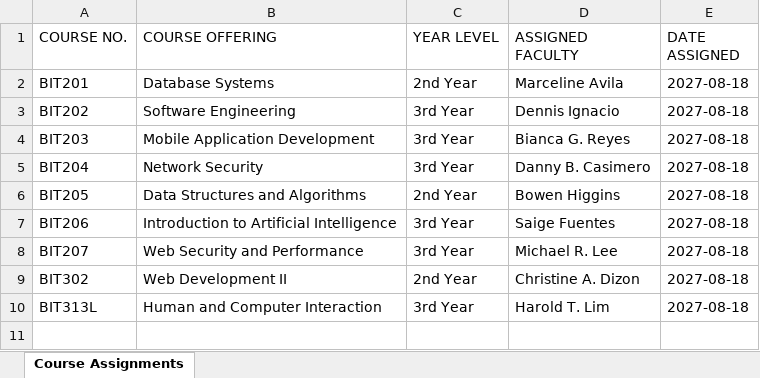
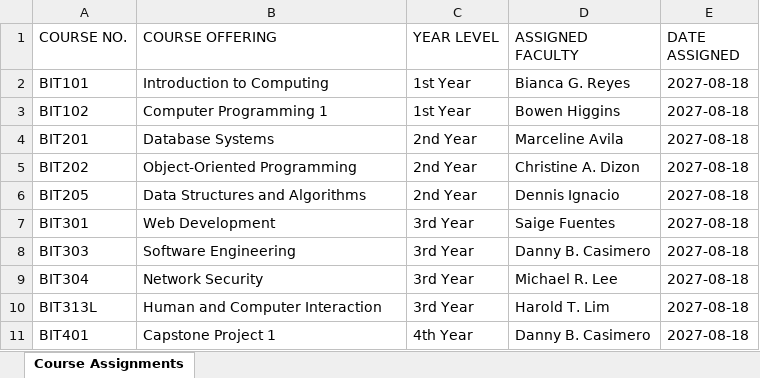
Before and after one commit to DevByte-chanchan/unc-lpms-react, an Excel workbook: sample-uploads/sample_course_assignments.xlsx, sheet Course Assignments, drawn as a sheet; values as stored, in another font and other column widths than the file's, no borders; removed rows and columns are numbered as before the commit, all else as after; the diff names each change by its address in the sheet, - before the commit and + after, or states it on an @@ line.

```diff
--- a/sample-uploads/sample_course_assignments.xlsx (sheet Course Assignments)
+++ b/sample-uploads/sample_course_assignments.xlsx (sheet Course Assignments)
+row 2: BIT101 | Introduction to Computing | 1st Year | Bianca G. Reyes | 2027-08-18
+row 3: BIT102 | Computer Programming 1 | 1st Year | Bowen Higgins | 2027-08-18
-B5 (COURSE OFFERING): Software Engineering
+B5 (COURSE OFFERING): Object-Oriented Programming
-C5 (YEAR LEVEL): 3rd Year
+C5 (YEAR LEVEL): 2nd Year
-D5 (ASSIGNED FACULTY): Dennis Ignacio
+D5 (ASSIGNED FACULTY): Christine A. Dizon
-row 4: BIT203 | Mobile Application Development | 3rd Year | Bianca G. Reyes | 2027-08-18
-row 5: BIT204 | Network Security | 3rd Year | Danny B. Casimero | 2027-08-18
-D6 (ASSIGNED FACULTY): Bowen Higgins
+D6 (ASSIGNED FACULTY): Dennis Ignacio
-A7 (COURSE NO.): BIT206
+A7 (COURSE NO.): BIT301
-B7 (COURSE OFFERING): Introduction to Artificial Intelligence
+B7 (COURSE OFFERING): Web Development
+row 8: BIT303 | Software Engineering | 3rd Year | Danny B. Casimero | 2027-08-18
-A9 (COURSE NO.): BIT207
+A9 (COURSE NO.): BIT304
-B9 (COURSE OFFERING): Web Security and Performance
+B9 (COURSE OFFERING): Network Security
-row 9: BIT302 | Web Development II | 2nd Year | Christine A. Dizon | 2027-08-18
+row 11: BIT401 | Capstone Project 1 | 4th Year | Danny B. Casimero | 2027-08-18
```
Also changed, not shown: sample-uploads/sample_course_offerings.xlsx, sample-uploads/sample_courses.xlsx, 27 other files.
